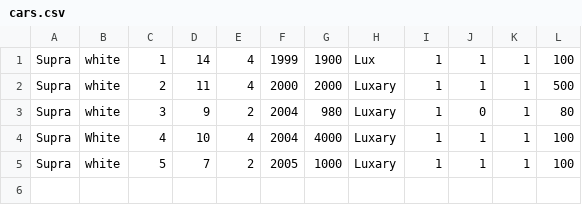
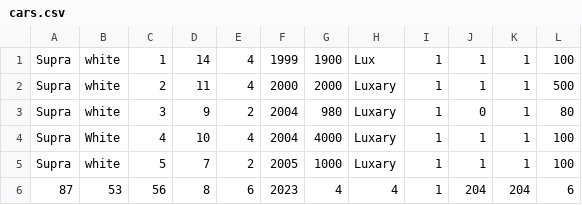
Before and after one commit to MykhailoBuhera/kyrs, a CSV file: ConsoleApplication1/ConsoleApplication1/cars.csv, drawn as a sheet; the diff names each change by its address in the sheet, - before the commit and + after, or states it on an @@ line.

```diff
--- a/ConsoleApplication1/ConsoleApplication1/cars.csv
+++ b/ConsoleApplication1/ConsoleApplication1/cars.csv
+row 6: 87 | 53 | 56 | 8 | 6 | 2023 | 4 | 4 | 1 | 204 | 204 | 6
```
Also changed, not shown: 1 other file.
